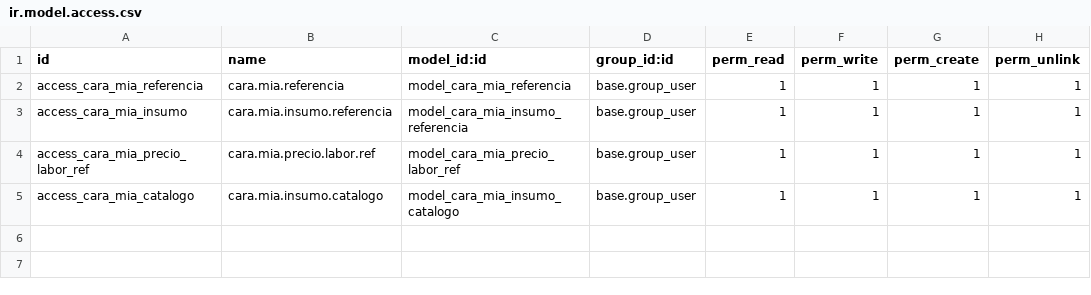
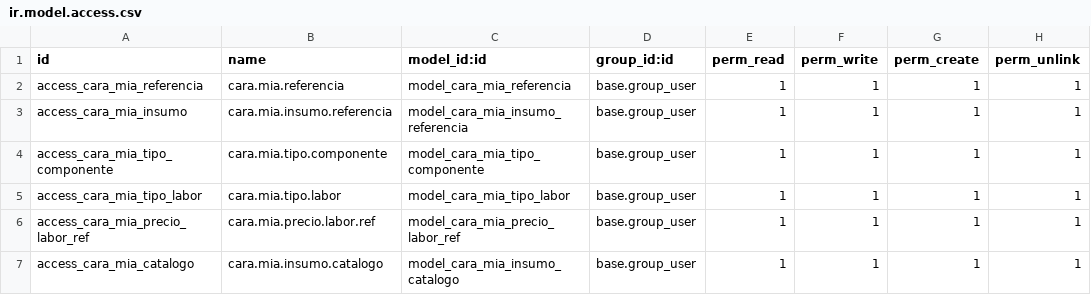
Before and after one commit to JuanKmilo03/caramia, a CSV file: custom_addons/caramia_references/security/ir.model.access.csv, drawn as a sheet; the diff names each change by its address in the sheet, - before the commit and + after, or states it on an @@ line.

```diff
--- a/custom_addons/caramia_references/security/ir.model.access.csv
+++ b/custom_addons/caramia_references/security/ir.model.access.csv
+row 4: access_cara_mia_tipo_componente | cara.mia.tipo.componente | model_cara_mia_tipo_componente | base.group_user | 1 | 1 | 1 | 1
+row 5: access_cara_mia_tipo_labor | cara.mia.tipo.labor | model_cara_mia_tipo_labor | base.group_user | 1 | 1 | 1 | 1
```
Also changed, not shown: 11 other files.
